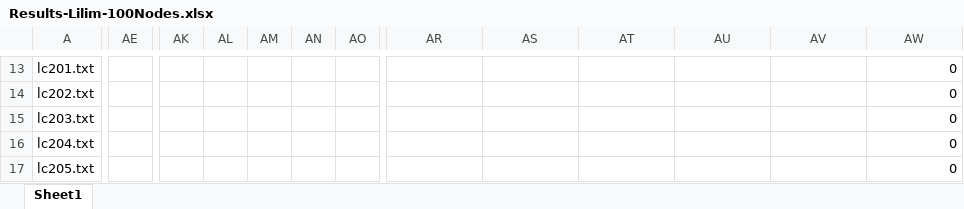
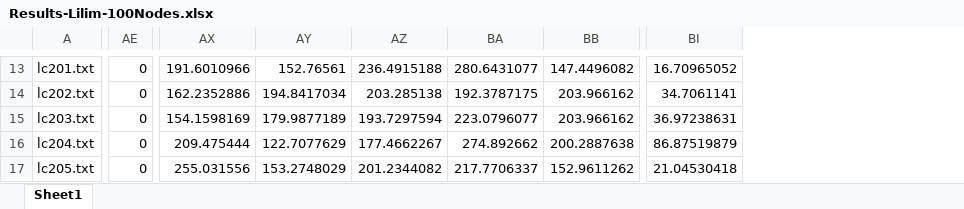
Before and after one commit to Worse2Worst/Senior-Project, an Excel workbook: Results-Lilim-100Nodes.xlsx, sheet Sheet1, drawn as a sheet; only a part is shown, gaps mark what is left out; values as stored, in another font and other column widths than the file's, no borders; removed rows and columns are numbered as before the commit, all else as after; the diff covers the shown part only; the diff names each change by its address in the sheet, - before the commit and + after, or states it on an @@ line.

```diff
--- a/Results-Lilim-100Nodes.xlsx (sheet Sheet1)
+++ b/Results-Lilim-100Nodes.xlsx (sheet Sheet1)
-column AE, empty
+column AE, rows 13-17: all 0
-column AK, empty
-column AL, empty
-column AM, empty
-column AN, empty
-column AO, empty
-AX13: (empty)
+AX13: 191.6010966
-AY13: (empty)
+AY13: 152.76561
-AZ13: (empty)
+AZ13: 236.4915188
-BA13: (empty)
+BA13: 280.6431077
-BB13: (empty)
+BB13: 147.4496082
-BI13: 0
+BI13: 16.70965052
-AX14: (empty)
+AX14: 162.2352886
-AY14: (empty)
+AY14: 194.8417034
-AZ14: (empty)
+AZ14: 203.285138
-BA14: (empty)
+BA14: 192.3787175
-BB14:BB15: (empty)
+BB14:BB15: 203.966162
-BI14: 0
+BI14: 34.7061141
-AX15: (empty)
+AX15: 154.1598169
-AY15: (empty)
+AY15: 179.9877189
-AZ15: (empty)
+AZ15: 193.7297594
-BA15: (empty)
+BA15: 223.0796077
-BI15: 0
+BI15: 36.97238631
-AX16: (empty)
+AX16: 209.475444
-AY16: (empty)
+AY16: 122.7077629
-AZ16: (empty)
+AZ16: 177.4662267
-BA16: (empty)
+BA16: 274.892662
-BB16: (empty)
+BB16: 200.2887638
-BI16: 0
+BI16: 86.87519879
-AX17: (empty)
+AX17: 255.031556
-AY17: (empty)
+AY17: 153.2748029
-AZ17: (empty)
+AZ17: 201.2344082
-BA17: (empty)
+BA17: 217.7706337
-BB17: (empty)
+BB17: 152.9611262
-BI17: 0
+BI17: 21.04530418
```
Also changed, not shown: 5 added rows, 5 removed rows, 19 added columns, 2 removed columns, 89 edited cells and merged cells elsewhere in this sheet, formulas that keep their value, 35 other files.
